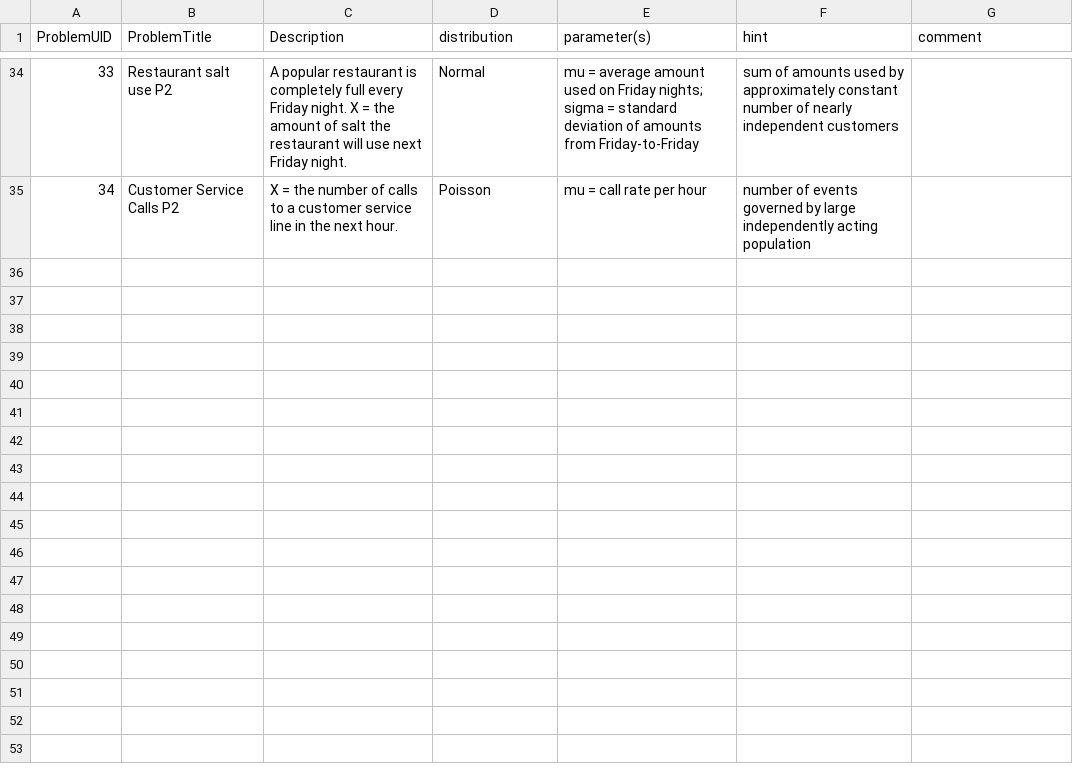
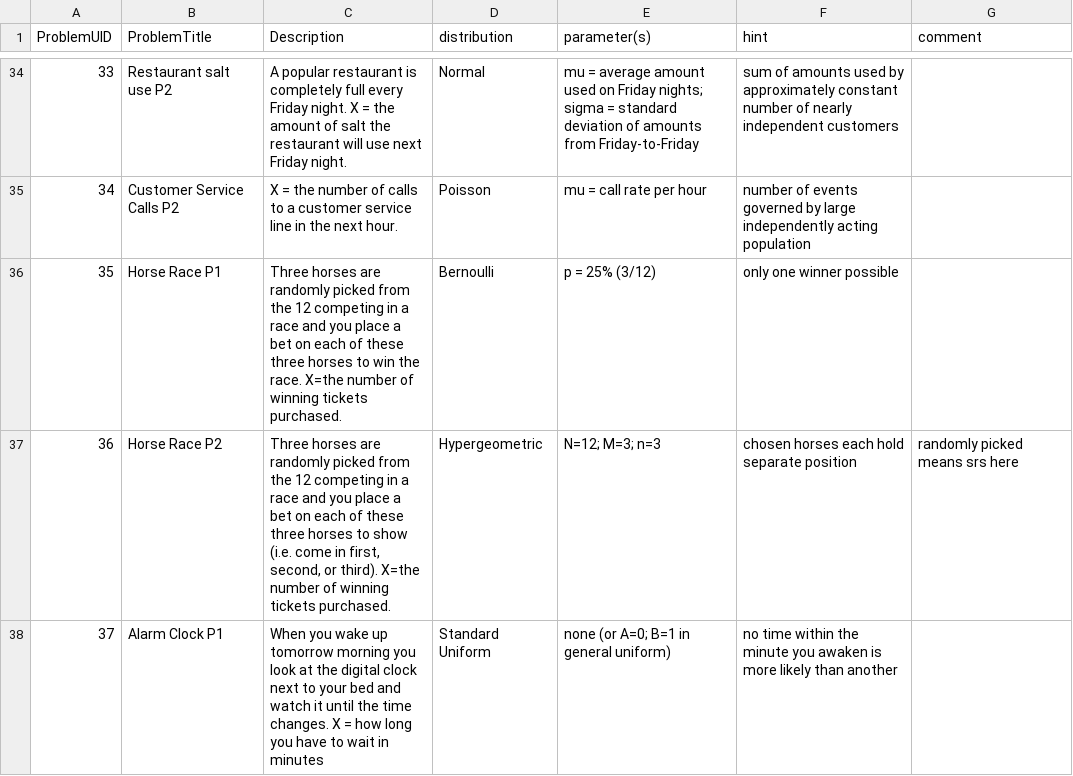
Before and after one commit to SOCRedu/distribitome, a CSV file: web_site/V3/data/DistributomeGame_ProblemExamples_March_2013.csv, drawn as a sheet; only a part is shown, gaps mark what is left out; the diff covers the shown part only.

Commit message:
Updated the Distributome Game Example Problems meta-data. New size of problem set is 39.
Included example for Cauchy. Usually, the relationship between Normal and Standard Cauchy is thought just as the ratio of two independent Normal(0,1) variables being Std Cauchy. However, as long as the Normal variates have mean zero and the same variance, the ratio is still going to be Std Cauchy.

```diff
--- a/web_site/V3/data/DistributomeGame_ProblemExamples_March_2013.csv
+++ b/web_site/V3/data/DistributomeGame_ProblemExamples_March_2013.csv
@@ -35 +35,4 @@ ProblemUID,ProblemTitle,Description,distribution,parameter(s),hint,comment
 34,Customer Service Calls P2,X = the number of calls to a customer service line in the next hour.,Poisson,mu = call rate per hour,number of events governed by large independently acting population,
+35,Horse Race P1,Three horses are randomly picked from the 12 competing in a race and you place a bet on each of these three horses to win the race.  X=the number of winning tickets purchased.,Bernoulli,p = 25% (3/12),only one winner possible,
+36,Horse Race P2,"Three horses are randomly picked from the 12 competing in a race and you place a bet on each of these three horses to show (i.e. come in first, second, or third).  X=the number of winning tickets purchased.",Hypergeometric,N=12; M=3; n=3,chosen horses each hold separate position,randomly picked means srs here
+37,Alarm Clock P1,When you wake up tomorrow morning you look at the digital clock next to your bed and watch it until the time changes. X = how long you have to wait in minutes,Standard Uniform,none (or A=0; B=1 in general uniform),no time within the minute you awaken is more likely than another,
```
Also changed, not shown: 2 added rows and 1 edited cell elsewhere in this file.
